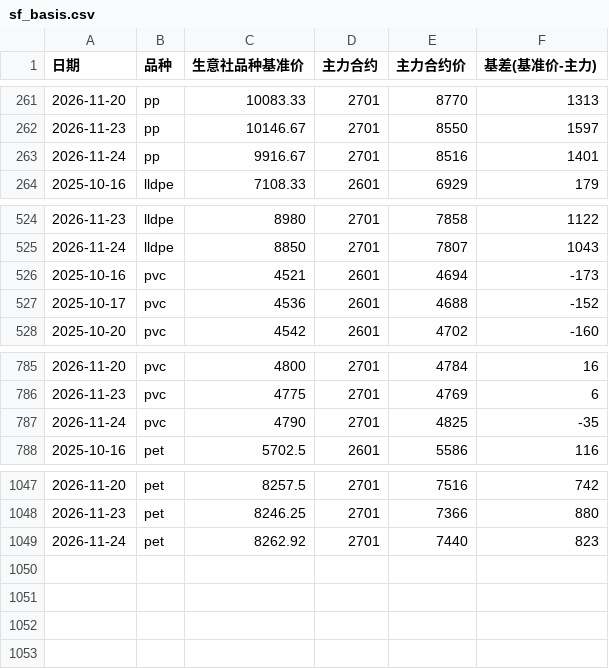
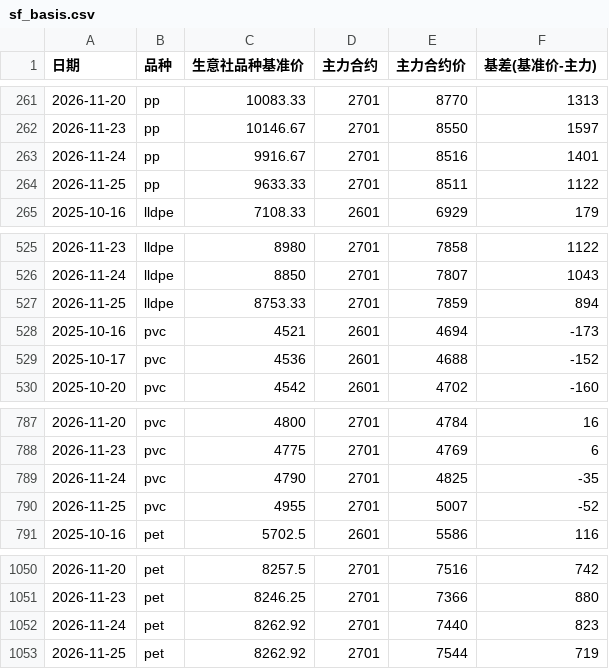
Before and after one commit to jchengwei60/china-plastic-prices, a CSV file: data/sf_basis.csv, drawn as a sheet; only a part is shown, gaps mark what is left out.

```diff
--- a/data/sf_basis.csv
+++ b/data/sf_basis.csv
@@ -263,2 +263,3 @@
 2026-11-24,pp,9916.67,2701,8516,1401
+2026-11-25,pp,9633.33,2701,8511,1122
 2025-10-16,lldpe,7108.33,2601,6929,179
@@ -525,2 +526,3 @@
 2026-11-24,lldpe,8850,2701,7807,1043
+2026-11-25,lldpe,8753.33,2701,7859,894
 2025-10-16,pvc,4521,2601,4694,-173
@@ -787,2 +789,3 @@
 2026-11-24,pvc,4790,2701,4825,-35
+2026-11-25,pvc,4955,2701,5007,-52
 2025-10-16,pet,5702.5,2601,5586,116
@@ -1049 +1052,2 @@
 2026-11-24,pet,8262.92,2701,7440,823
+2026-11-25,pet,8262.92,2701,7544,719
```
Also changed, not shown: data/history.csv, data/latest.csv, 3 other files.
